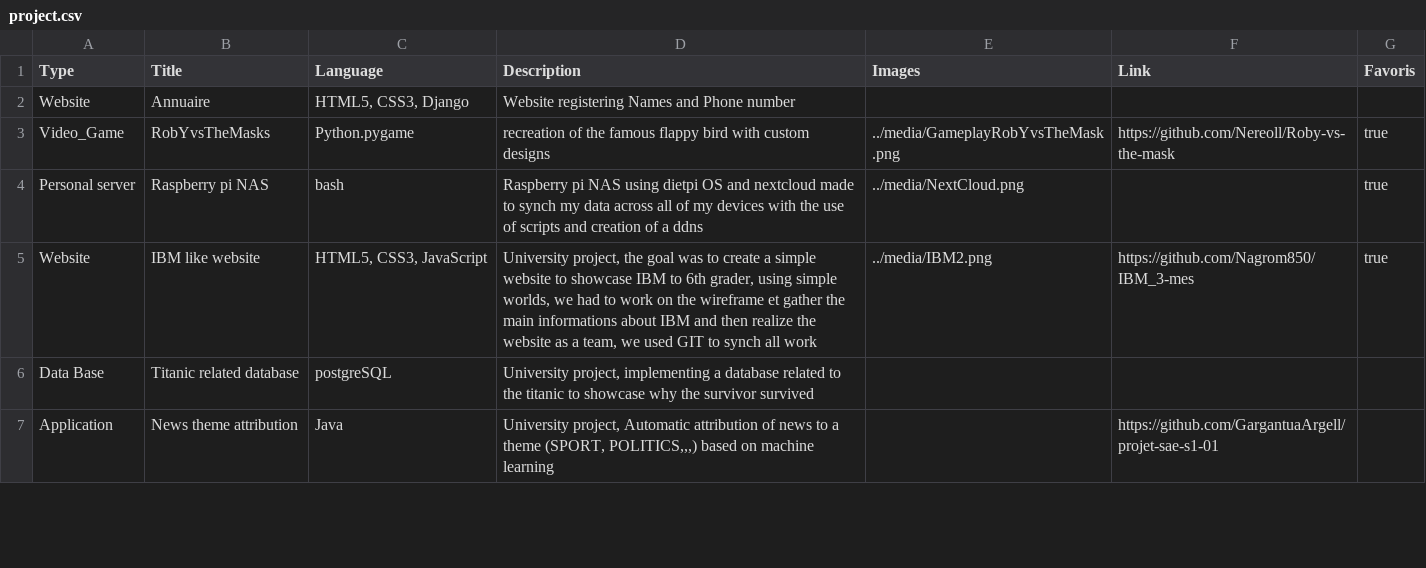
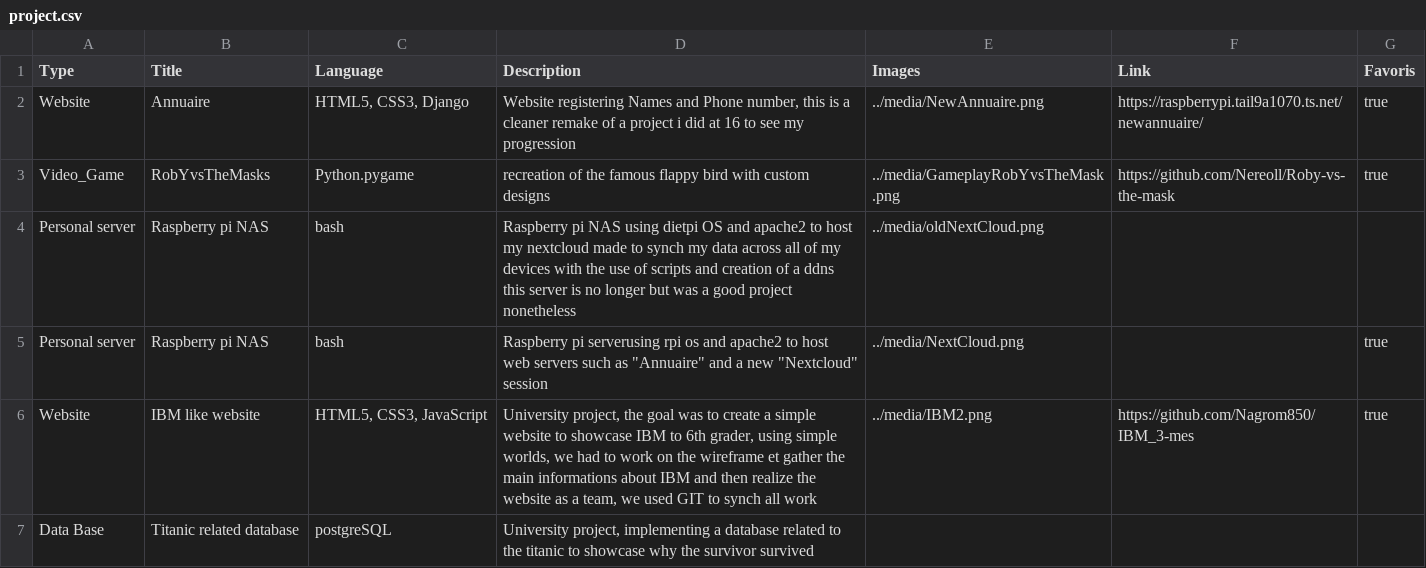
Before and after one commit to Nereoll/Portfolio, a CSV file: Portfolio/media/project.csv, drawn as a sheet; only a part is shown; the shorter side is filled out with more unchanged rows.

Commit message:
Changes related to a new project being added to the portfolio

```diff
--- a/Portfolio/media/project.csv
+++ b/Portfolio/media/project.csv
@@ -1,5 +1,6 @@
 Type;Title ;Language ;Description ;Images ;Link;Favoris
-Website ;Annuaire ;HTML5, CSS3, Django ;Website registering Names and Phone number ;;;
+Website ;Annuaire ;HTML5, CSS3, Django ;Website registering Names and Phone number, this is a cleaner remake of a project i did at 16 to see my progression ;../media/NewAnnuaire.png;https://raspberrypi.tail9a1070.ts.net/newannuaire/;true
 Video_Game ;RobYvsTheMasks;Python.pygame ;recreation of the famous flappy bird with custom designs ;../media/GameplayRobYvsTheMask.png ;https://github.com/Nereoll/Roby-vs-the-mask;true
-Personal server ;Raspberry pi NAS ;bash ;Raspberry pi NAS using dietpi OS and nextcloud made to synch my data across all of my devices with the use of scripts and creation of a ddns ;../media/NextCloud.png;;true
+Personal server ;Raspberry pi NAS ;bash ;Raspberry pi NAS using dietpi OS and apache2 to host my nextcloud made to synch my data across all of my devices with the use of scripts and creation of a ddns this server is no longer but was a good project nonetheless ;../media/oldNextCloud.png;;
+Personal server ;Raspberry pi NAS ;bash ;Raspberry pi serverusing rpi os and apache2 to host web servers such as "Annuaire" and a new "Nextcloud" session ;../media/NextCloud.png;;true
 Website ;IBM like website;HTML5, CSS3, JavaScript ;University project, the goal was to create a simple website to showcase IBM to 6th grader, using simple worlds, we had to work on the wireframe et gather the main informations about IBM and then realize the website as a team, we used GIT to synch all work;../media/IBM2.png;https://github.com/Nagrom850/IBM_3-mes;true
```
Also changed, not shown: 5 other files.
